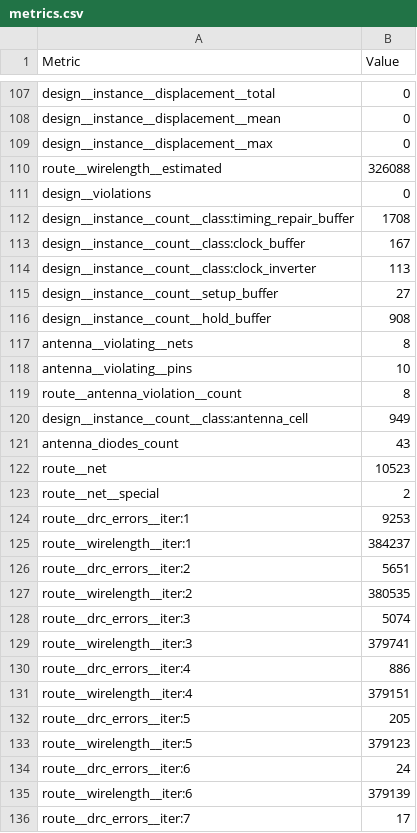
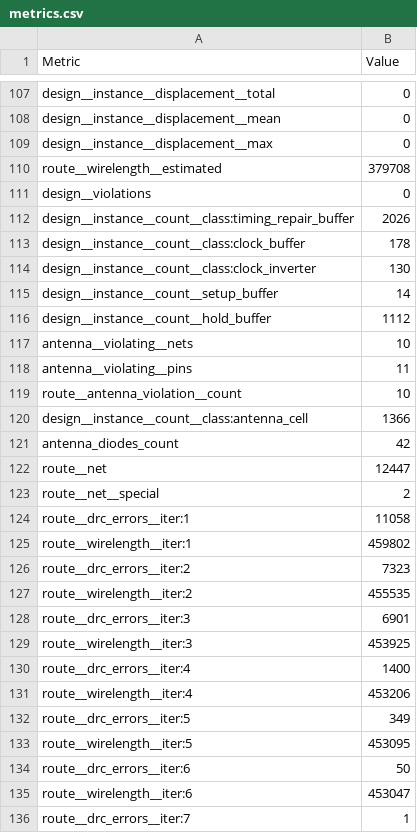
Before and after one commit to krisjdev/tinytapeout-sky-25a, a CSV file: projects/tt_um_tt_tinyQV/stats/metrics.csv, drawn as a sheet; only a part is shown, gaps mark what is left out; the diff covers the shown part only.

Commit message:
feat: update project tt_um_tt_tinyQV from TinyTapeout/ttsky25a-tinyQV
Commit: e092b9472c64b392e912791fecc81ff2d08bca94
Workflow: https://github.com/TinyTapeout/ttsky25a-tinyQV/actions/runs/16549759918

```diff
--- a/projects/tt_um_tt_tinyQV/stats/metrics.csv
+++ b/projects/tt_um_tt_tinyQV/stats/metrics.csv
@@ -109,28 +109,28 @@ design__instance__displacement__mean,0
 design__instance__displacement__max,0
-route__wirelength__estimated,326088
+route__wirelength__estimated,379708
 design__violations,0
-design__instance__count__class:timing_repair_buffer,1708
-design__instance__count__class:clock_buffer,167
-design__instance__count__class:clock_inverter,113
-design__instance__count__setup_buffer,27
-design__instance__count__hold_buffer,908
-antenna__violating__nets,8
-antenna__violating__pins,10
-route__antenna_violation__count,8
-design__instance__count__class:antenna_cell,949
-antenna_diodes_count,43
-route__net,10523
+design__instance__count__class:timing_repair_buffer,2026
+design__instance__count__class:clock_buffer,178
+design__instance__count__class:clock_inverter,130
+design__instance__count__setup_buffer,14
+design__instance__count__hold_buffer,1112
+antenna__violating__nets,10
+antenna__violating__pins,11
+route__antenna_violation__count,10
+design__instance__count__class:antenna_cell,1366
+antenna_diodes_count,42
+route__net,12447
 route__net__special,2
-route__drc_errors__iter:1,9253
-route__wirelength__iter:1,384237
-route__drc_errors__iter:2,5651
-route__wirelength__iter:2,380535
-route__drc_errors__iter:3,5074
-route__wirelength__iter:3,379741
-route__drc_errors__iter:4,886
-route__wirelength__iter:4,379151
-route__drc_errors__iter:5,205
-route__wirelength__iter:5,379123
-route__drc_errors__iter:6,24
-route__wirelength__iter:6,379139
-route__drc_errors__iter:7,17
+route__drc_errors__iter:1,11058
+route__wirelength__iter:1,459802
+route__drc_errors__iter:2,7323
+route__wirelength__iter:2,455535
+route__drc_errors__iter:3,6901
+route__wirelength__iter:3,453925
+route__drc_errors__iter:4,1400
+route__wirelength__iter:4,453206
+route__drc_errors__iter:5,349
+route__wirelength__iter:5,453095
+route__drc_errors__iter:6,50
+route__wirelength__iter:6,453047
+route__drc_errors__iter:7,1
```
Also changed, not shown: 12 added rows and 131 edited cells elsewhere in this file, 8 other files.
